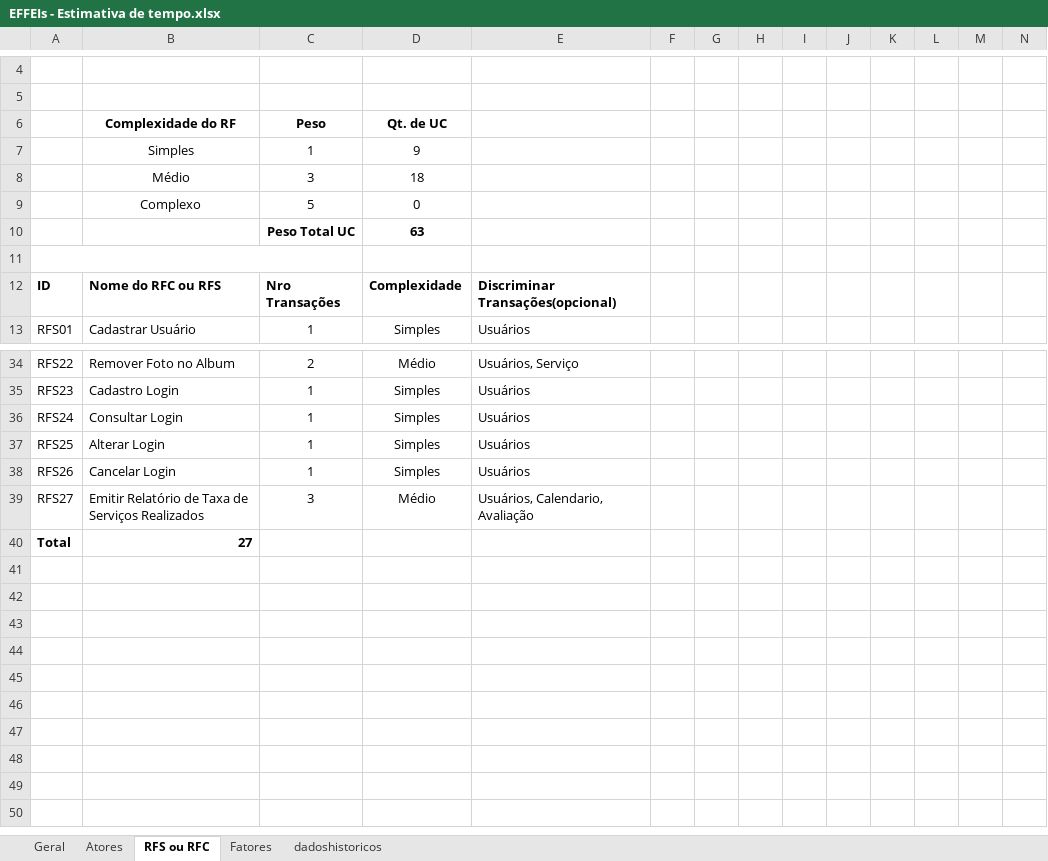
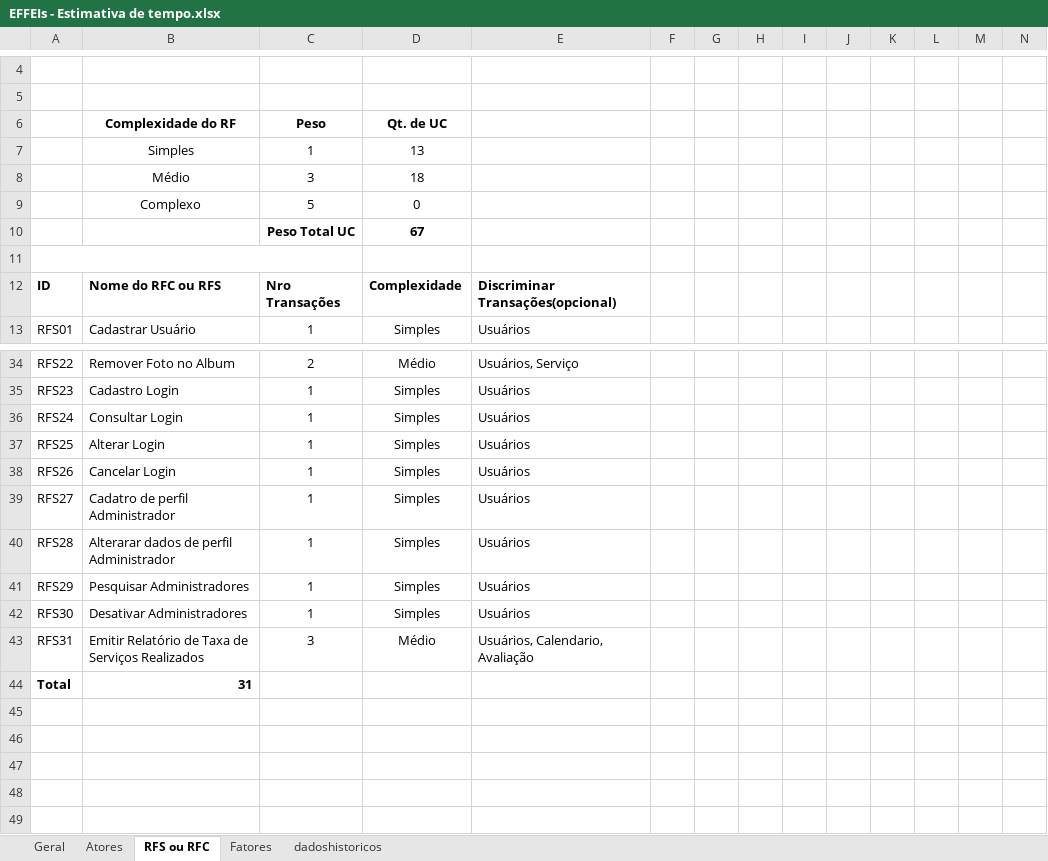
Before and after one commit to LucasLamounierD/sistis, an Excel workbook: Documentos/EFFEIs - Estimativa de tempo.xlsx, sheet RFS ou RFC, drawn as a sheet; only a part is shown, gaps mark what is left out; the shorter side is filled out with more unchanged rows; values as stored, in another font and other column widths than the file's, no borders; charts and pictures not drawn; addresses are those after the commit; the diff names each change by its address in the sheet, - before the commit and + after, or states it on an @@ line.

```diff
--- a/Documentos/EFFEIs - Estimativa de tempo.xlsx (sheet RFS ou RFC)
+++ b/Documentos/EFFEIs - Estimativa de tempo.xlsx (sheet RFS ou RFC)
-D7 (Qt. de UC): 9
+D7 (Qt. de UC): 13
-D10 (Qt. de UC): 63
+D10 (Qt. de UC): 67
+row 39: RFS27 | Cadatro de perfil Administrador | 1 | Simples | Usuários
+row 40: RFS28 | Alterarar dados de perfil Administrador | 1 | Simples | Usuários
+row 41: RFS29 | Pesquisar Administradores | 1 | Simples | Usuários
+row 42: RFS30 | Desativar Administradores | 1 | Simples | Usuários
-A43: RFS27
+A43: RFS31
-B44 (Complexidade do RF): 27
+B44 (Complexidade do RF): 31
```
Also changed, not shown: sheet Geral, charts or pictures, 2 other files.
